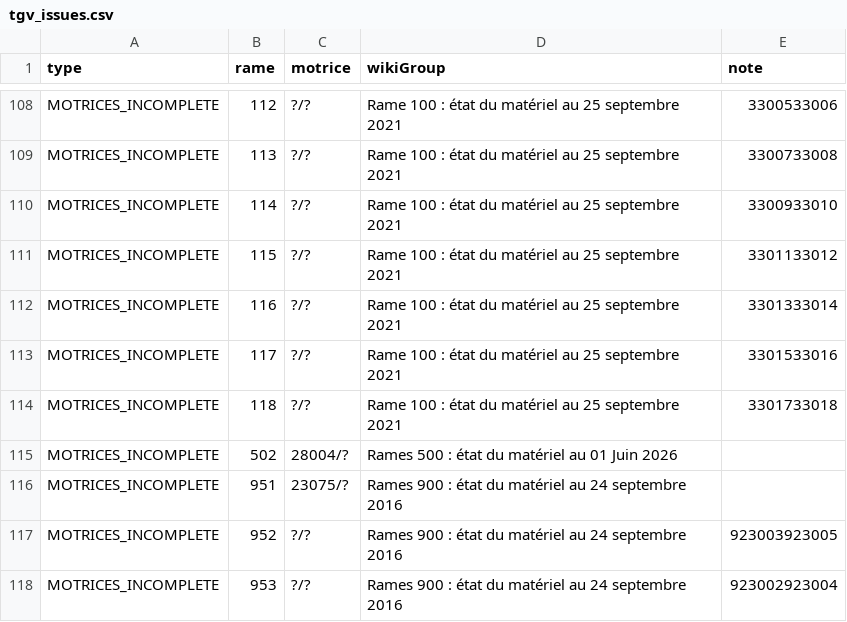
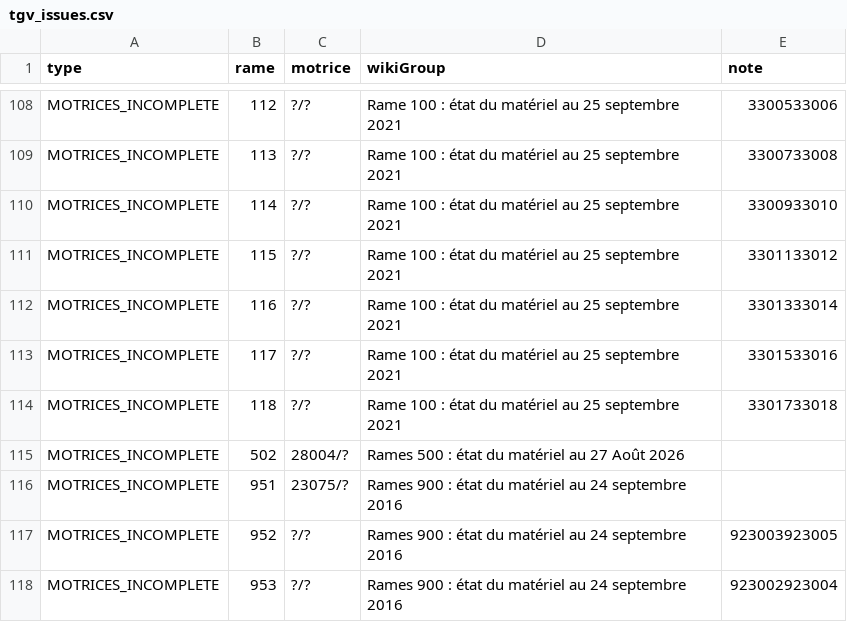
Before and after one commit to michaelecalle/parctgv, a CSV file: public/data/tgv_issues.csv, drawn as a sheet; only a part is shown, gaps mark what is left out.

```diff
--- a/public/data/tgv_issues.csv
+++ b/public/data/tgv_issues.csv
@@ -114,3 +114,3 @@
 "MOTRICES_INCOMPLETE","118","?/?","Rame 100 : état du matériel au 25 septembre 2021","3301733018"
-"MOTRICES_INCOMPLETE","502","28004/?","Rames 500 : état du matériel au 01 Juin 2026",""
+"MOTRICES_INCOMPLETE","502","28004/?","Rames 500 : état du matériel au 27 Août 2026",""
 "MOTRICES_INCOMPLETE","951","23075/?","Rames 900 : état du matériel au 24 septembre 2016",""
```
Also changed, not shown: public/data/tgv_map.csv, 1 other file.
